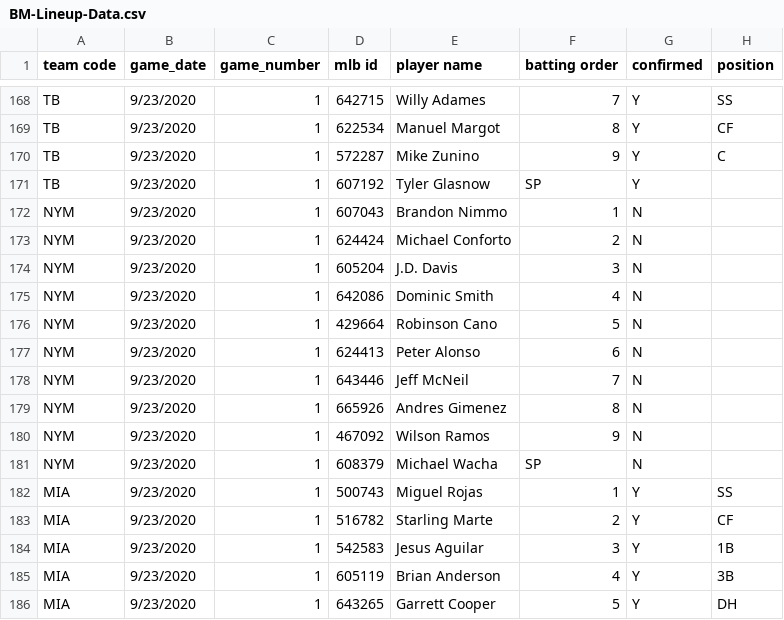
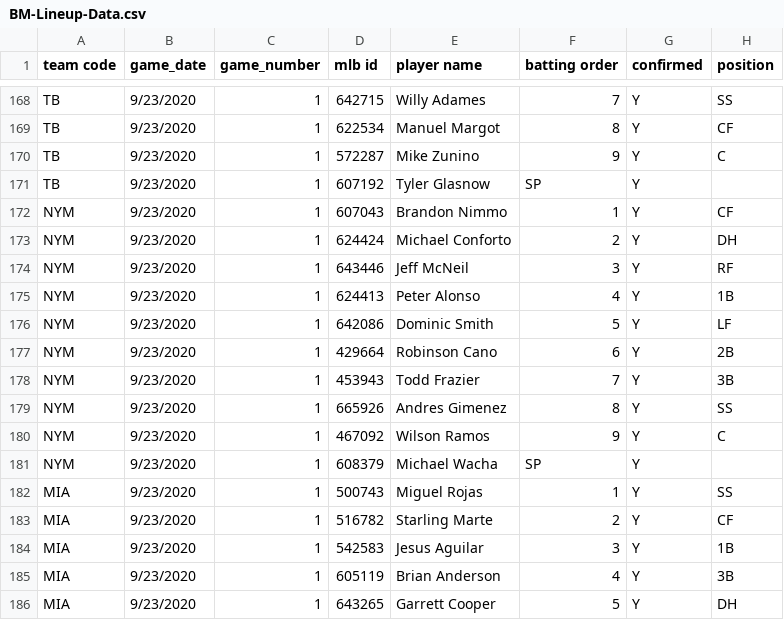
Before and after one commit to justinmof/MLBSheets-CSV-Files, a CSV file: BM-Lineup-Data.csv, drawn as a sheet; only a part is shown, gaps mark what is left out; the diff covers the shown part only.

```diff
--- a/BM-Lineup-Data.csv
+++ b/BM-Lineup-Data.csv
@@ -171,12 +171,12 @@ TB,9/23/2020,1,572287,Mike Zunino,9,Y,C
 TB,9/23/2020,1,607192,Tyler Glasnow,SP,Y,
-NYM,9/23/2020,1,607043,Brandon Nimmo,1,N,
-NYM,9/23/2020,1,624424,Michael Conforto,2,N,
-NYM,9/23/2020,1,605204,J.D. Davis,3,N,
-NYM,9/23/2020,1,642086,Dominic Smith,4,N,
-NYM,9/23/2020,1,429664,Robinson Cano,5,N,
-NYM,9/23/2020,1,624413,Peter Alonso,6,N,
-NYM,9/23/2020,1,643446,Jeff McNeil,7,N,
-NYM,9/23/2020,1,665926,Andres Gimenez,8,N,
-NYM,9/23/2020,1,467092,Wilson Ramos,9,N,
-NYM,9/23/2020,1,608379,Michael Wacha,SP,N,
+NYM,9/23/2020,1,607043,Brandon Nimmo,1,Y,CF
+NYM,9/23/2020,1,624424,Michael Conforto,2,Y,DH
+NYM,9/23/2020,1,643446,Jeff McNeil,3,Y,RF
+NYM,9/23/2020,1,624413,Peter Alonso,4,Y,1B
+NYM,9/23/2020,1,642086,Dominic Smith,5,Y,LF
+NYM,9/23/2020,1,429664,Robinson Cano,6,Y,2B
+NYM,9/23/2020,1,453943,Todd Frazier,7,Y,3B
+NYM,9/23/2020,1,665926,Andres Gimenez,8,Y,SS
+NYM,9/23/2020,1,467092,Wilson Ramos,9,Y,C
+NYM,9/23/2020,1,608379,Michael Wacha,SP,Y,
 MIA,9/23/2020,1,500743,Miguel Rojas,1,Y,SS
```
Also changed, not shown: 1 added row, 1 removed row and 28 edited cells elsewhere in this file, BM-Lineup-Data1.csv.
